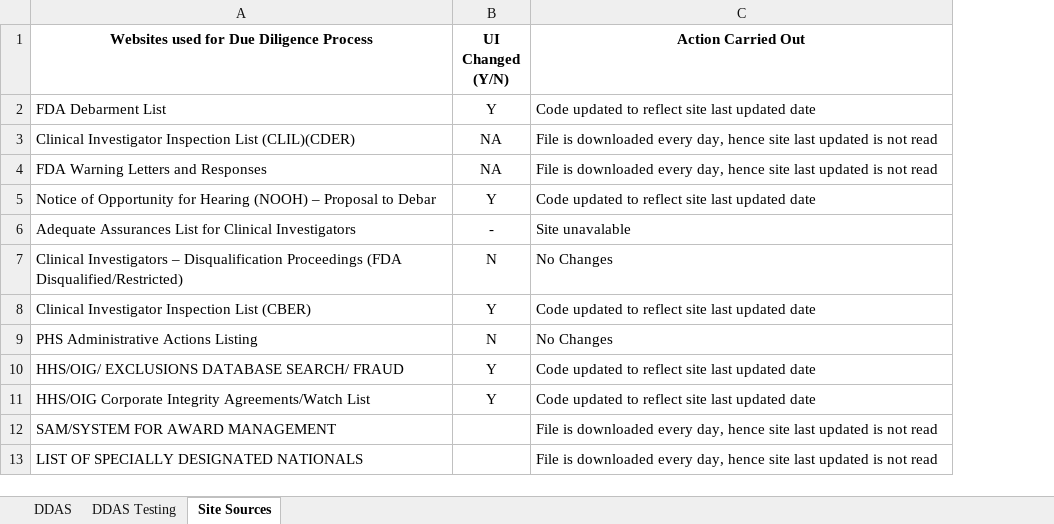
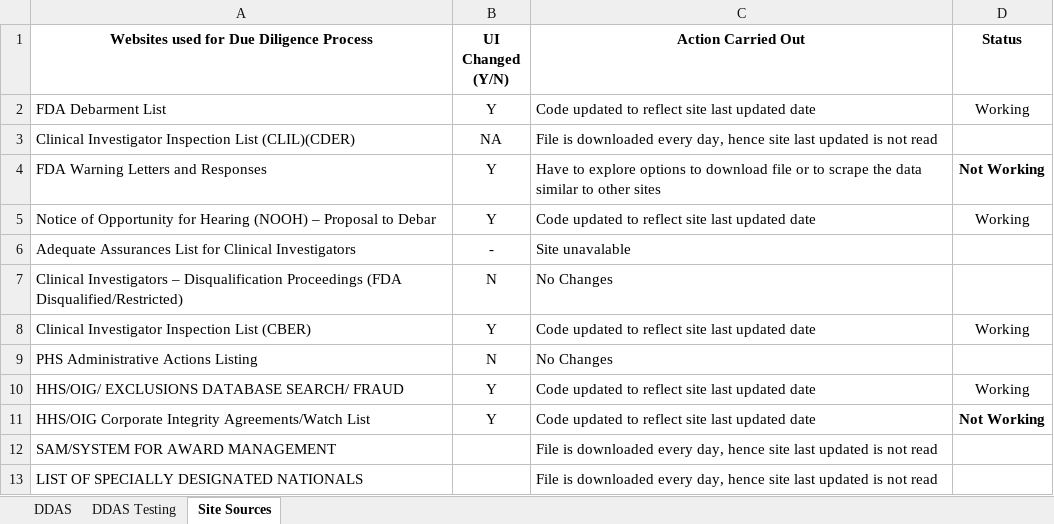
Before and after one commit to patricktaur/icon-ddas, an Excel workbook: Testing_Results.xlsx, sheet Site Sources, drawn as a sheet; values as stored, in another font and other column widths than the file's, no borders; the diff names each change by its address in the sheet, - before the commit and + after, or states it on an @@ line.

```diff
--- a/Testing_Results.xlsx (sheet Site Sources)
+++ b/Testing_Results.xlsx (sheet Site Sources)
+column D (Status), rows 2-11: Working |  | Not Working | Working |  |  | Working |  | Working | Not Working
-B4 (UI Changed (Y/N)): NA
+B4 (UI Changed (Y/N)): Y
-C4 (Action Carried Out): File is downloaded every day, hence site last updated is not read
+C4 (Action Carried Out): Have to explore options to download file or to scrape the data similar to other sites
```
Also changed, not shown: 5 other files.
